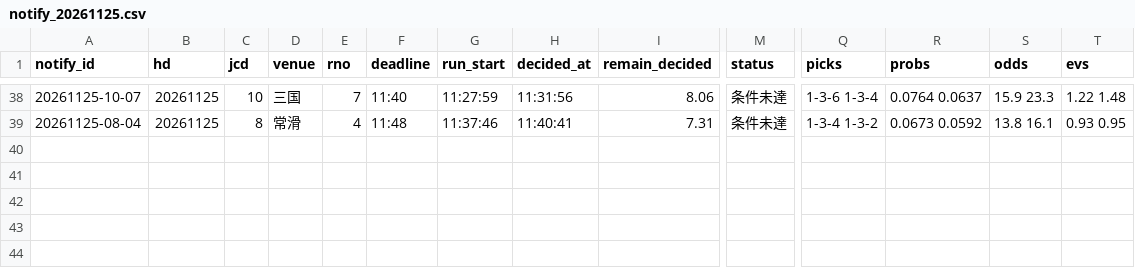
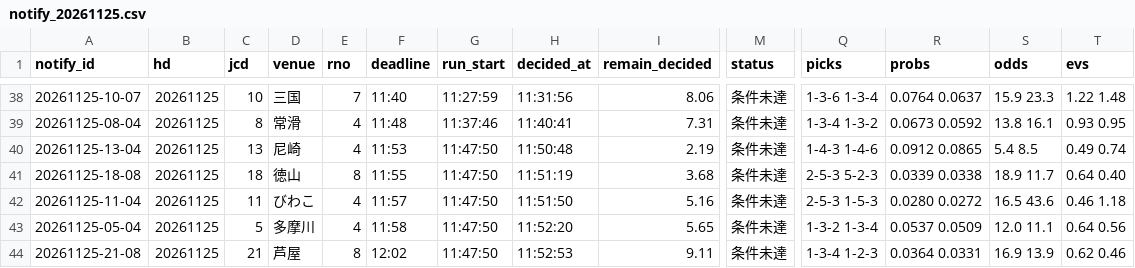
Before and after one commit to pocha2525/boatrace-ai, a CSV file: logs/notify_20261125.csv, drawn as a sheet; only a part is shown, gaps mark what is left out; rows hold the shown columns only; the diff names each change by its address in the sheet, - before the commit and + after, or states it on an @@ line.

```diff
--- a/logs/notify_20261125.csv
+++ b/logs/notify_20261125.csv
+row 40: 20261125-13-04 | 20261125 | 13 | 尼崎 | 4 | 11:53 | 11:47:50 | 11:50:48 | 2.19 | 条件未達 | 1-4-3 1-4-6 | 0.0912 0.0865 | 5.4 8.5 | 0.49 0.74
+row 41: 20261125-18-08 | 20261125 | 18 | 徳山 | 8 | 11:55 | 11:47:50 | 11:51:19 | 3.68 | 条件未達 | 2-5-3 5-2-3 | 0.0339 0.0338 | 18.9 11.7 | 0.64 0.40
+row 42: 20261125-11-04 | 20261125 | 11 | びわこ | 4 | 11:57 | 11:47:50 | 11:51:50 | 5.16 | 条件未達 | 2-5-3 1-5-3 | 0.0280 0.0272 | 16.5 43.6 | 0.46 1.18
+row 43: 20261125-05-04 | 20261125 | 5 | 多摩川 | 4 | 11:58 | 11:47:50 | 11:52:20 | 5.65 | 条件未達 | 1-3-2 1-3-4 | 0.0537 0.0509 | 12.0 11.1 | 0.64 0.56
+row 44: 20261125-21-08 | 20261125 | 21 | 芦屋 | 8 | 12:02 | 11:47:50 | 11:52:53 | 9.11 | 条件未達 | 1-3-4 1-2-3 | 0.0364 0.0331 | 16.9 13.9 | 0.62 0.46
```
Also changed, not shown: logs/20261125.csv, logs/results_20261125.csv.
